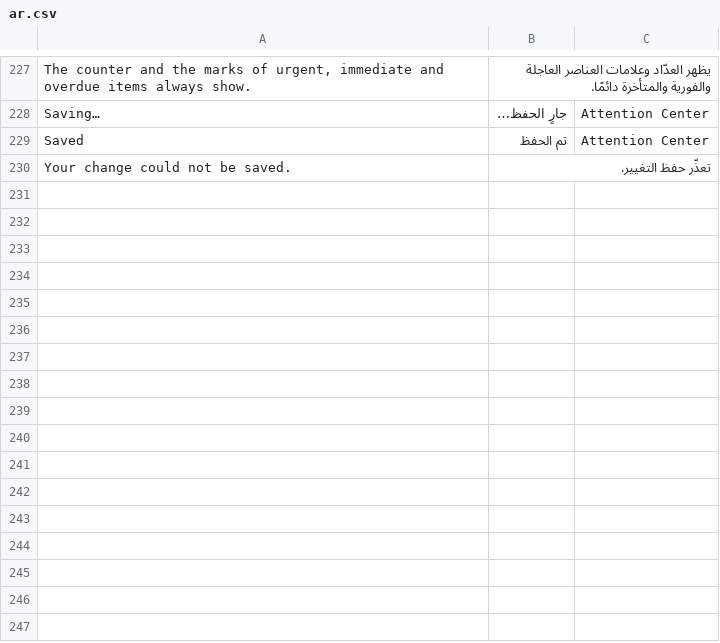
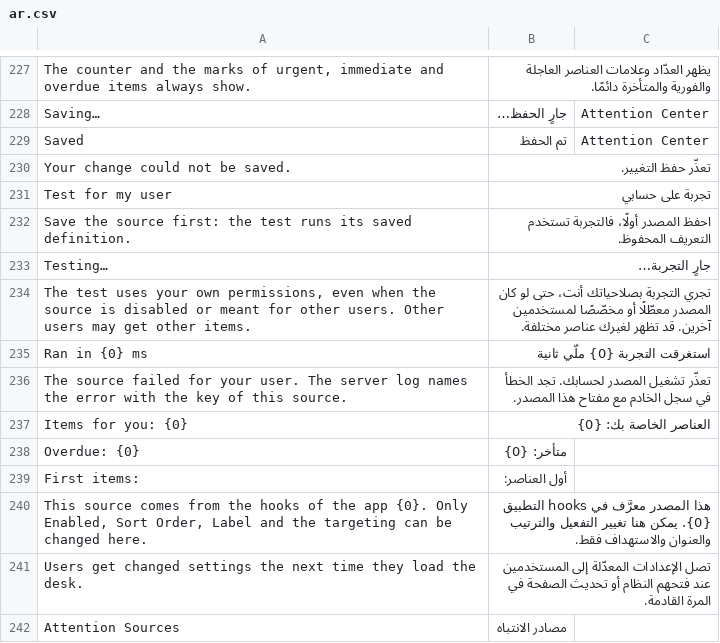
Before and after one commit to alimohsenpro/attention_center, a CSV file: attention_center/translations/ar.csv, drawn as a sheet; only a part is shown, gaps mark what is left out.

```diff
--- a/attention_center/translations/ar.csv
+++ b/attention_center/translations/ar.csv
@@ -230 +230,13 @@
 "Your change could not be saved.","تعذّر حفظ التغيير.",""
+"Test for my user","تجربة على حسابي",""
+"Save the source first: the test runs its saved definition.","احفظ المصدر أولًا، فالتجربة تستخدم التعريف المحفوظ.",""
+"Testing…","جارٍ التجربة…",""
+"The test uses your own permissions, even when the source is disabled or meant for other users. Other users may get other items.","تجري التجربة بصلاحياتك أنت، حتى لو كان المصدر معطّلًا أو مخصّصًا لمستخدمين آخرين. قد تظهر لغيرك عناصر مختلفة.",""
+"Ran in {0} ms","استغرقت التجربة {0} ملّي ثانية",""
+"The source failed for your user. The server log names the error with the key of this source.","تعذّر تشغيل المصدر لحسابك. تجد الخطأ في سجل الخادم مع مفتاح هذا المصدر.",""
+"Items for you: {0}","العناصر الخاصة بك: {0}",""
+"Overdue: {0}","متأخر: {0}",""
+"First items:","أول العناصر:",""
+"This source comes from the hooks of the app {0}. Only Enabled, Sort Order, Label and the targeting can be changed here.","هذا المصدر معرَّف في hooks التطبيق {0}. يمكن هنا تغيير التفعيل والترتيب والعنوان والاستهداف فقط.",""
+"Users get changed settings the next time they load the desk.","تصل الإعدادات المعدّلة إلى المستخدمين عند فتحهم النظام أو تحديث الصفحة في المرة القادمة.",""
+"Attention Sources","مصادر الانتباه",""
```
Also changed, not shown: 22 other files.
